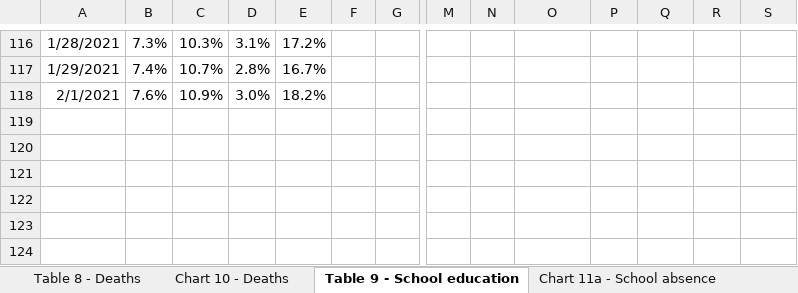
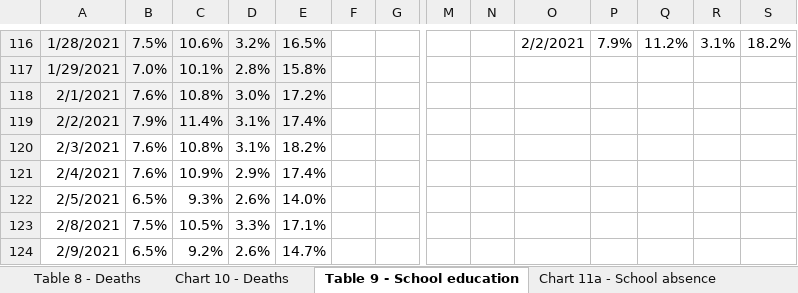
Before and after one commit to kerrmcintosh/east_lothian_covid, an Excel workbook: data/trends.xlsx, sheet Table 9 - School education, drawn as a sheet; only a part is shown, gaps mark what is left out; values as stored, in another font and other column widths than the file's, no borders; charts and pictures not drawn; rows hold the shown columns only; the diff covers the shown part only; the diff names each change by its address in the sheet, - before the commit and + after, or states it on an @@ line.

```diff
--- a/data/trends.xlsx (sheet Table 9 - School education)
+++ b/data/trends.xlsx (sheet Table 9 - School education)
-A116:E118 fill: none
+A116:E118 fill: #F2F2F2
-B116: 7.3%
+B116: 7.5%
-C116: 10.3%
+C116: 10.6%
-D116: 3.1%
+D116: 3.2%
-E116: 17.2%
+E116: 16.5%
-O116: (empty)
+O116: 2/2/2021
-P116: (empty)
+P116: 7.9%
-Q116: (empty)
+Q116: 11.2%
-R116: (empty)
+R116: 3.1%
-S116: (empty)
+S116: 18.2%
-B117: 7.4%
+B117: 7.0%
-C117: 10.7%
+C117: 10.1%
-E117: 16.7%
+E117: 15.8%
-C118: 10.9%
+C118: 10.8%
-E118: 18.2%
+E118: 17.2%
+row 119: 2/2/2021 | 7.9% | 11.4% | 3.1% | 17.4%
+row 120: 2/3/2021 | 7.6% | 10.8% | 3.1% | 18.2%
+row 121: 2/4/2021 | 7.6% | 10.9% | 2.9% | 17.4%
+row 122: 2/5/2021 | 6.5% | 9.3% | 2.6% | 14.0%
+row 123: 2/8/2021 | 7.5% | 10.5% | 3.3% | 17.1%
+row 124: 2/9/2021 | 6.5% | 9.2% | 2.6% | 14.7%
```
Also changed, not shown: 33 edited cells and cell formats elsewhere in this sheet, sheet Chart 7d - Test positivity, sheet Table 10b - Vac by JCVI group, sheet Table 5 - Testing, sheet Table 2 - Hospital Care, sheet Table 10a - Vaccinations, sheet Table 4 - Delayed Discharges, 5 more sheets, charts or pictures, 11 other files.
